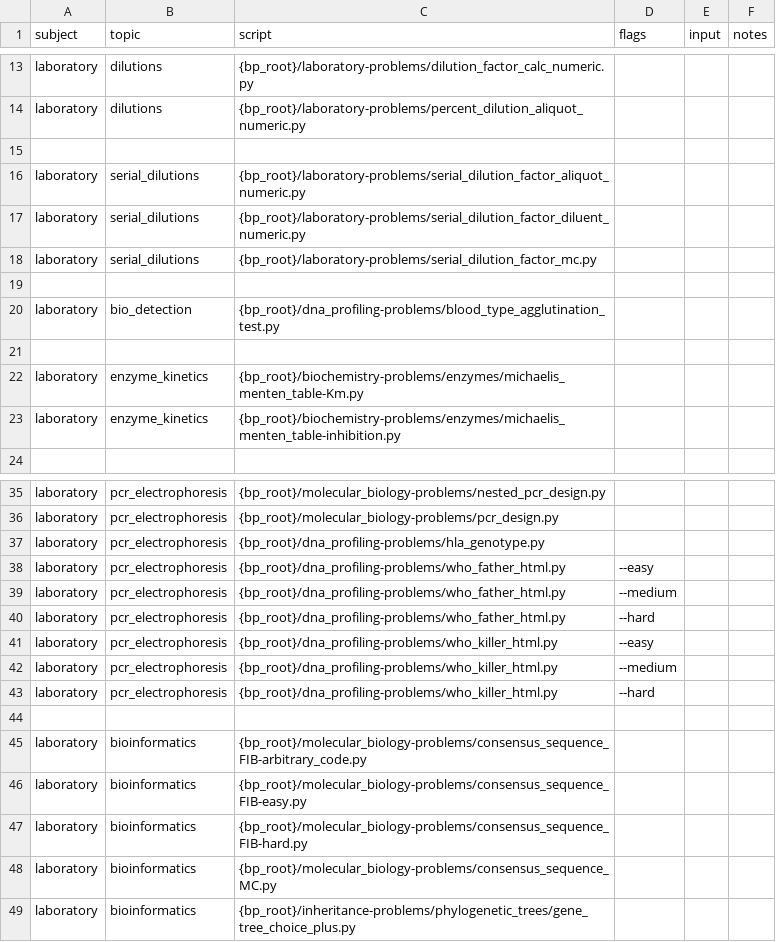
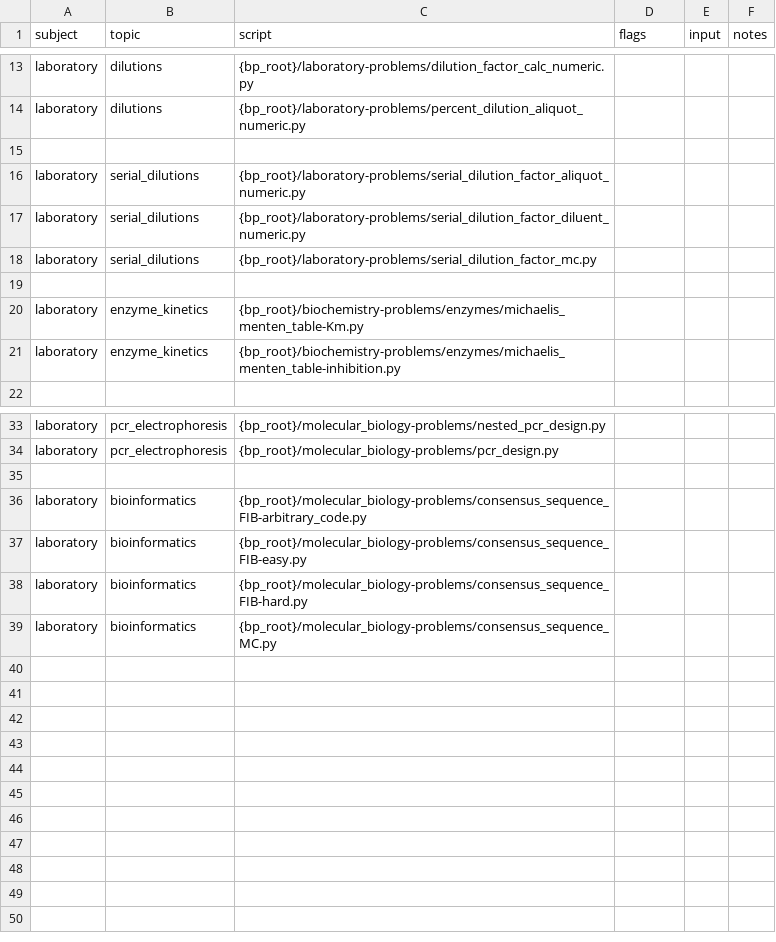
Before and after one commit to vosslab/biology-problems-website, a CSV file: bbq_control/task_files/laboratory_tasks.csv, drawn as a sheet; only a part is shown, gaps mark what is left out.

Commit message:
remove misclassified topics

```diff
--- a/bbq_control/task_files/laboratory_tasks.csv
+++ b/bbq_control/task_files/laboratory_tasks.csv
@@ -19,4 +19,2 @@ laboratory,serial_dilutions,{bp_root}/laboratory-problems/serial_dilution_factor
 ,,,,,
-laboratory,bio_detection,{bp_root}/dna_profiling-problems/blood_type_agglutination_test.py,,,
-,,,,,
 laboratory,enzyme_kinetics,{bp_root}/biochemistry-problems/enzymes/michaelis_menten_table-Km.py,,,
@@ -36,9 +34,2 @@ laboratory,pcr_electrophoresis,{bp_root}/molecular_biology-problems/nested_pcr_d
 laboratory,pcr_electrophoresis,{bp_root}/molecular_biology-problems/pcr_design.py,,,
-laboratory,pcr_electrophoresis,{bp_root}/dna_profiling-problems/hla_genotype.py,,,
-laboratory,pcr_electrophoresis,{bp_root}/dna_profiling-problems/who_father_html.py,--easy,,
-laboratory,pcr_electrophoresis,{bp_root}/dna_profiling-problems/who_father_html.py,--medium,,
-laboratory,pcr_electrophoresis,{bp_root}/dna_profiling-problems/who_father_html.py,--hard,,
-laboratory,pcr_electrophoresis,{bp_root}/dna_profiling-problems/who_killer_html.py,--easy,,
-laboratory,pcr_electrophoresis,{bp_root}/dna_profiling-problems/who_killer_html.py,--medium,,
-laboratory,pcr_electrophoresis,{bp_root}/dna_profiling-problems/who_killer_html.py,--hard,,
 ,,,,,
@@ -48,2 +39 @@ laboratory,bioinformatics,{bp_root}/molecular_biology-problems/consensus_sequenc
 laboratory,bioinformatics,{bp_root}/molecular_biology-problems/consensus_sequence_MC.py,,,
-laboratory,bioinformatics,{bp_root}/inheritance-problems/phylogenetic_trees/gene_tree_choice_plus.py,,,
```
Also changed, not shown: bbq_control/task_files/molecular_bio_tasks.csv.
